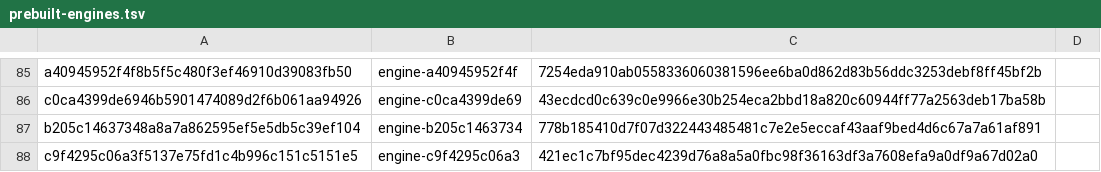
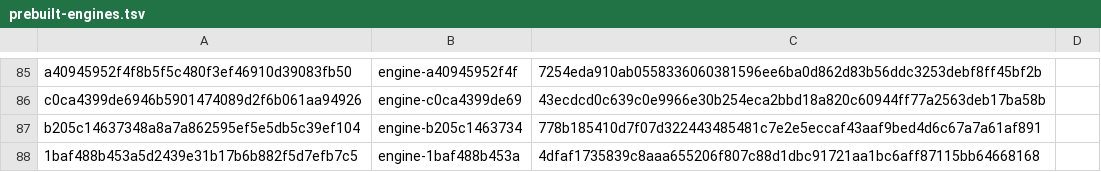
Before and after one commit to Huberacht/ardia, a TSV file: packages/ardiacore/prebuilt-engines.tsv, drawn as a sheet; only a part is shown, gaps mark what is left out; removed rows and columns are numbered as before the commit, all else as after; the diff names each change by its address in the sheet, - before the commit and + after, or states it on an @@ line.

Commit message:
Engine: macOS engine for key 1baf488b453a (#3942)

```diff
--- a/packages/ardiacore/prebuilt-engines.tsv
+++ b/packages/ardiacore/prebuilt-engines.tsv
-row 88: c9f4295c06a3f5137e75fd1c4b996c151c5151e5 | engine-c9f4295c06a3 | 421ec1c7bf95dec4239d76a8a5a0fbc98f36163df3a7608efa9a0df9a67d02a0
+row 88: 1baf488b453a5d2439e31b17b6b882f5d7efb7c5 | engine-1baf488b453a | 4dfaf1735839c8aaa655206f807c88d1dbc91721aa1bc6aff87115bb64668168
```
